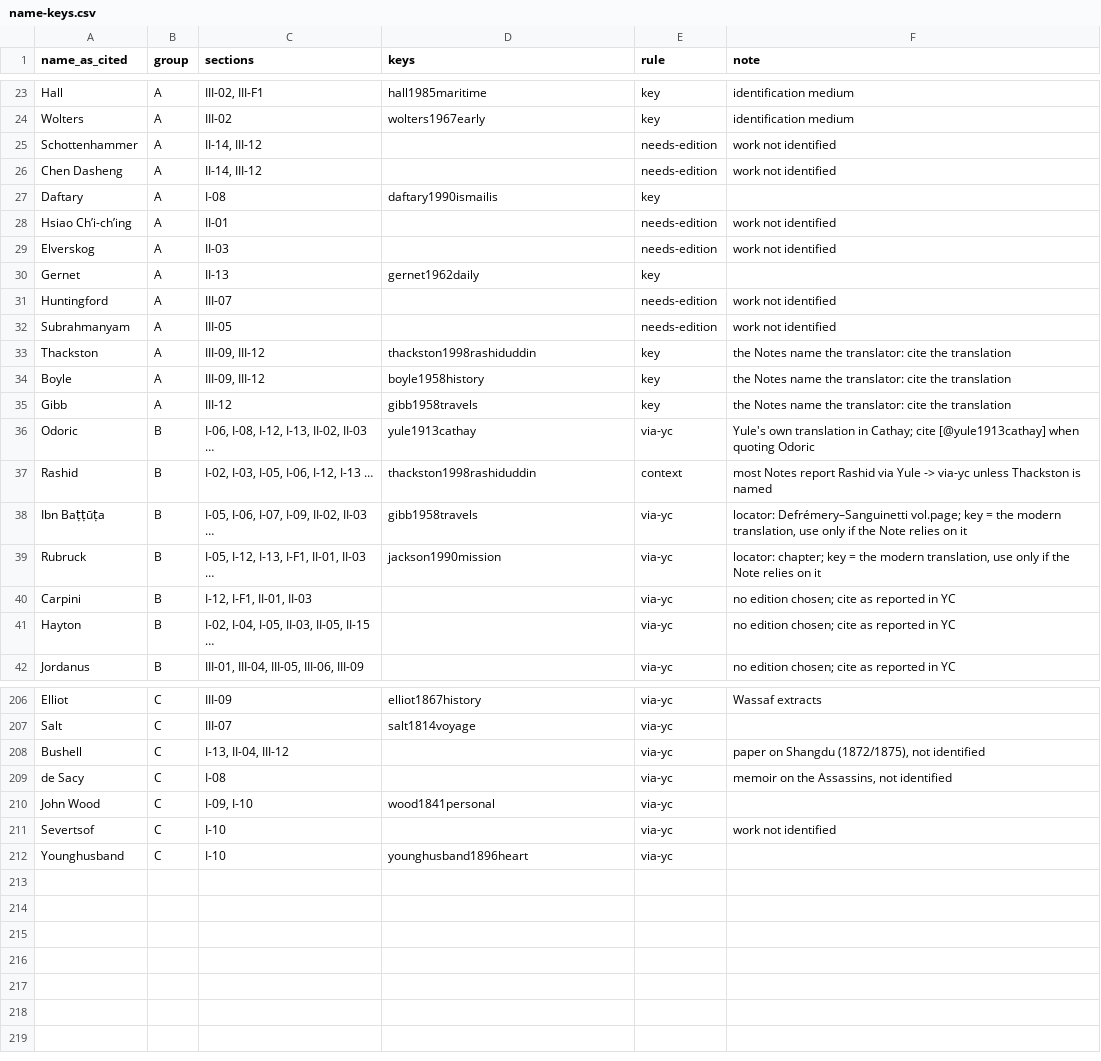
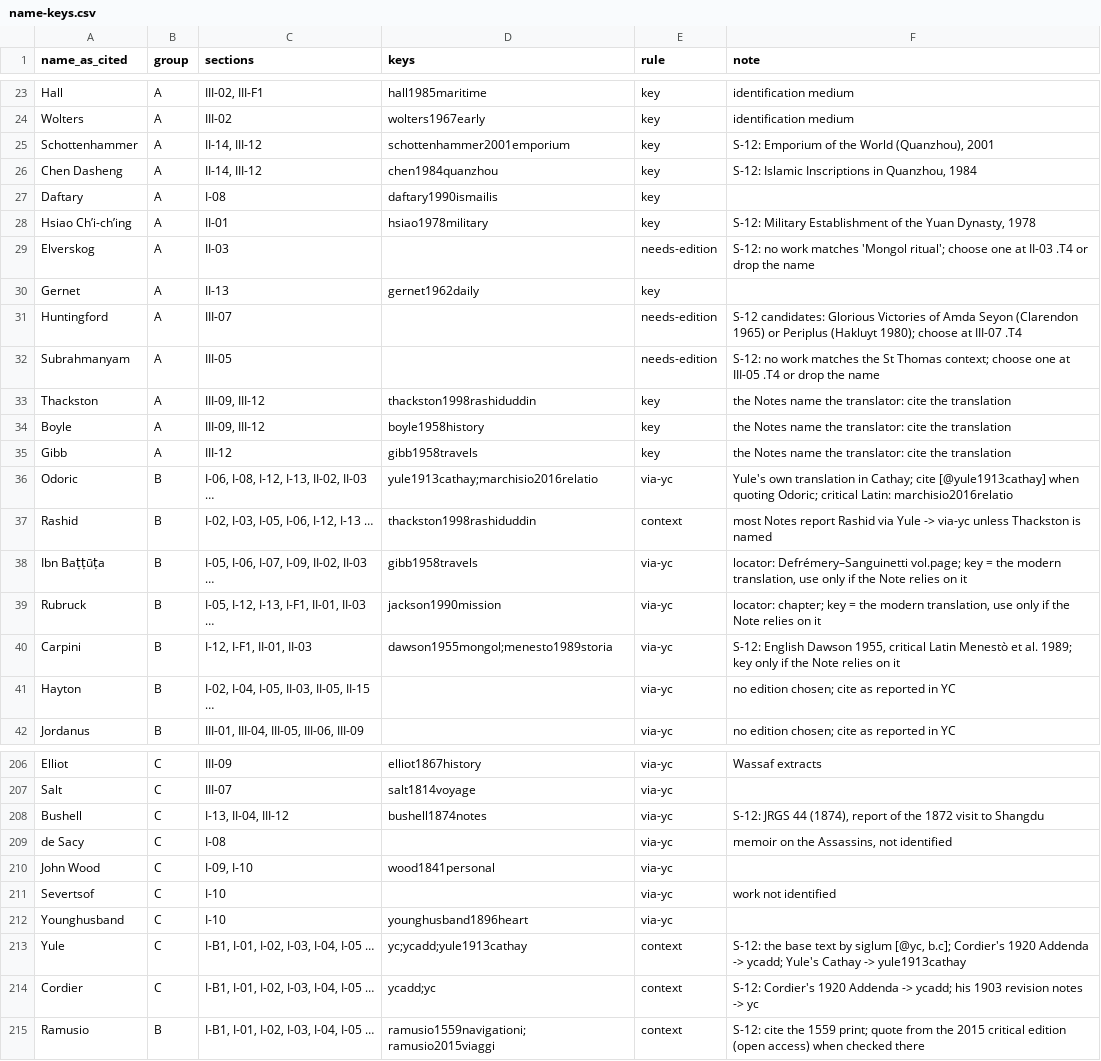
Before and after one commit to Israel-Laguan/marco-polo-reimagined, a CSV file: book/plans/registry/name-keys.csv, drawn as a sheet; only a part is shown, gaps mark what is left out; the diff covers the shown part only.

```diff
--- a/book/plans/registry/name-keys.csv
+++ b/book/plans/registry/name-keys.csv
@@ -24,10 +24,10 @@ Hall,A,"III-02, III-F1",hall1985maritime,key,identification medium
 Wolters,A,III-02,wolters1967early,key,identification medium
-Schottenhammer,A,"II-14, III-12",,needs-edition,work not identified
-Chen Dasheng,A,"II-14, III-12",,needs-edition,work not identified
+Schottenhammer,A,"II-14, III-12",schottenhammer2001emporium,key,"S-12: Emporium of the World (Quanzhou), 2001"
+Chen Dasheng,A,"II-14, III-12",chen1984quanzhou,key,"S-12: Islamic Inscriptions in Quanzhou, 1984"
 Daftary,A,I-08,daftary1990ismailis,key,
-Hsiao Ch’i-ch’ing,A,II-01,,needs-edition,work not identified
-Elverskog,A,II-03,,needs-edition,work not identified
+Hsiao Ch’i-ch’ing,A,II-01,hsiao1978military,key,"S-12: Military Establishment of the Yuan Dynasty, 1978"
+Elverskog,A,II-03,,needs-edition,S-12: no work matches 'Mongol ritual'; choose one at II-03 .T4 or drop the name
 Gernet,A,II-13,gernet1962daily,key,
-Huntingford,A,III-07,,needs-edition,work not identified
-Subrahmanyam,A,III-05,,needs-edition,work not identified
+Huntingford,A,III-07,,needs-edition,S-12 candidates: Glorious Victories of Amda Seyon (Clarendon 1965) or Periplus (Hakluyt 1980); choose at III-07 .T4
+Subrahmanyam,A,III-05,,needs-edition,S-12: no work matches the St Thomas context; choose one at III-05 .T4 or drop the name
 Thackston,A,"III-09, III-12",thackston1998rashiduddin,key,the Notes name the translator: cite the translation
@@ -35,3 +35,3 @@ Boyle,A,"III-09, III-12",boyle1958history,key,the Notes name the translator: cit
 Gibb,A,III-12,gibb1958travels,key,the Notes name the translator: cite the translation
-Odoric,B,"I-06, I-08, I-12, I-13, II-02, II-03 …",yule1913cathay,via-yc,Yule's own translation in Cathay; cite [@yule1913cathay] when quoting Odoric
+Odoric,B,"I-06, I-08, I-12, I-13, II-02, II-03 …",yule1913cathay;marchisio2016relatio,via-yc,Yule's own translation in Cathay; cite [@yule1913cathay] when quoting Odoric; critical Latin: marchisio2016relatio
 Rashid,B,"I-02, I-03, I-05, I-06, I-12, I-13 …",thackston1998rashiduddin,context,most Notes report Rashid via Yule -> via-yc unless Thackston is named
@@ -39,3 +39,3 @@ Ibn Baṭṭūṭa,B,"I-05, I-06, I-07, I-09, II-02, II-03 …",gibb1958travels,
 Rubruck,B,"I-05, I-12, I-13, I-F1, II-01, II-03 …",jackson1990mission,via-yc,"locator: chapter; key = the modern translation, use only if the Note relies on it"
-Carpini,B,"I-12, I-F1, II-01, II-03",,via-yc,no edition chosen; cite as reported in YC
+Carpini,B,"I-12, I-F1, II-01, II-03",dawson1955mongol;menesto1989storia,via-yc,"S-12: English Dawson 1955, critical Latin Menestò et al. 1989; key only if the Note relies on it"
 Hayton,B,"I-02, I-04, I-05, II-03, II-05, II-15 …",,via-yc,no edition chosen; cite as reported in YC
@@ -207,3 +207,3 @@ Elliot,C,III-09,elliot1867history,via-yc,Wassaf extracts
 Salt,C,III-07,salt1814voyage,via-yc,
-Bushell,C,"I-13, II-04, III-12",,via-yc,"paper on Shangdu (1872/1875), not identified"
+Bushell,C,"I-13, II-04, III-12",bushell1874notes,via-yc,"S-12: JRGS 44 (1874), report of the 1872 visit to Shangdu"
 de Sacy,C,I-08,,via-yc,"memoir on the Assassins, not identified"
@@ -212 +212,4 @@ Severtsof,C,I-10,,via-yc,work not identified
 Younghusband,C,I-10,younghusband1896heart,via-yc,
+Yule,C,"I-B1, I-01, I-02, I-03, I-04, I-05 …",yc;ycadd;yule1913cathay,context,"S-12: the base text by siglum [@yc, b.c]; Cordier's 1920 Addenda -> ycadd; Yule's Cathay -> yule1913cathay"
+Cordier,C,"I-B1, I-01, I-02, I-03, I-04, I-05 …",ycadd;yc,context,S-12: Cordier's 1920 Addenda -> ycadd; his 1903 revision notes -> yc
+Ramusio,B,"I-B1, I-01, I-02, I-03, I-04, I-05 …",ramusio1559navigationi;ramusio2015viaggi,context,S-12: cite the 1559 print; quote from the 2015 critical edition (open access) when checked there
```
Also changed, not shown: 8 edited cells elsewhere in this file, 20 other files.
